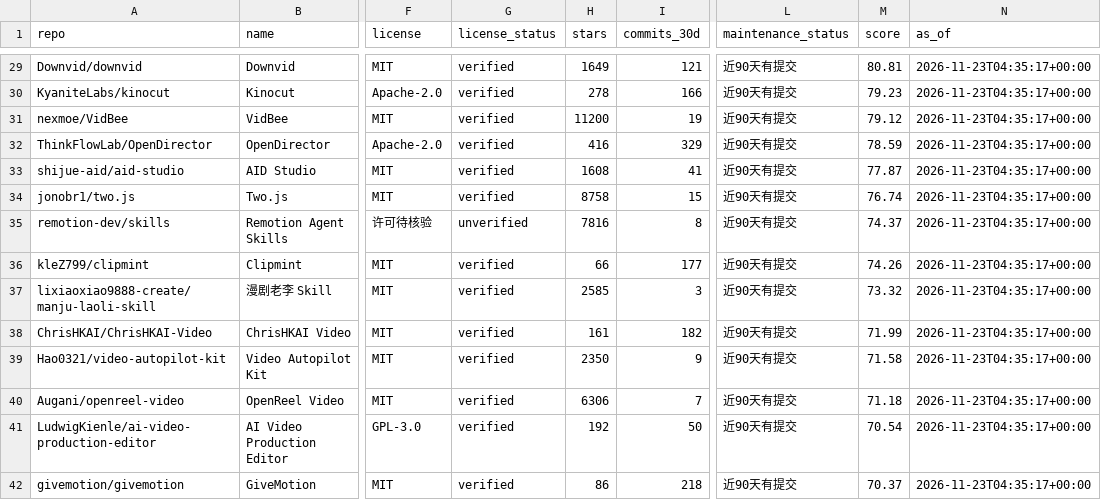
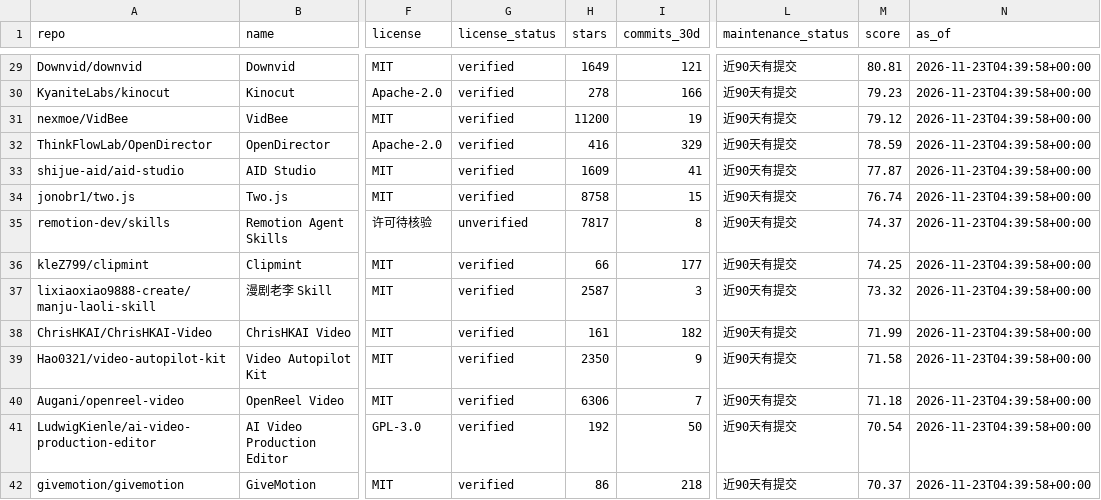
Before and after one commit to ZanePoe/awesome_ai_video_creation, a CSV file: data/rankings.csv, drawn as a sheet; only a part is shown, gaps mark what is left out; the diff covers the shown part only; the diff names each change by its address in the sheet, - before the commit and + after, or states it on an @@ line.

```diff
--- a/data/rankings.csv
+++ b/data/rankings.csv
-N29:N42 (as_of): 2026-11-23T04:35:17+00:00
+N29:N42 (as_of): 2026-11-23T04:39:58+00:00
-H33 (stars): 1608
+H33 (stars): 1609
-H35 (stars): 7816
+H35 (stars): 7817
-M36 (score): 74.26
+M36 (score): 74.25
-H37 (stars): 2585
+H37 (stars): 2587
```
Also changed, not shown: 1 added row and 114 edited cells elsewhere in this file, 6 other files.
